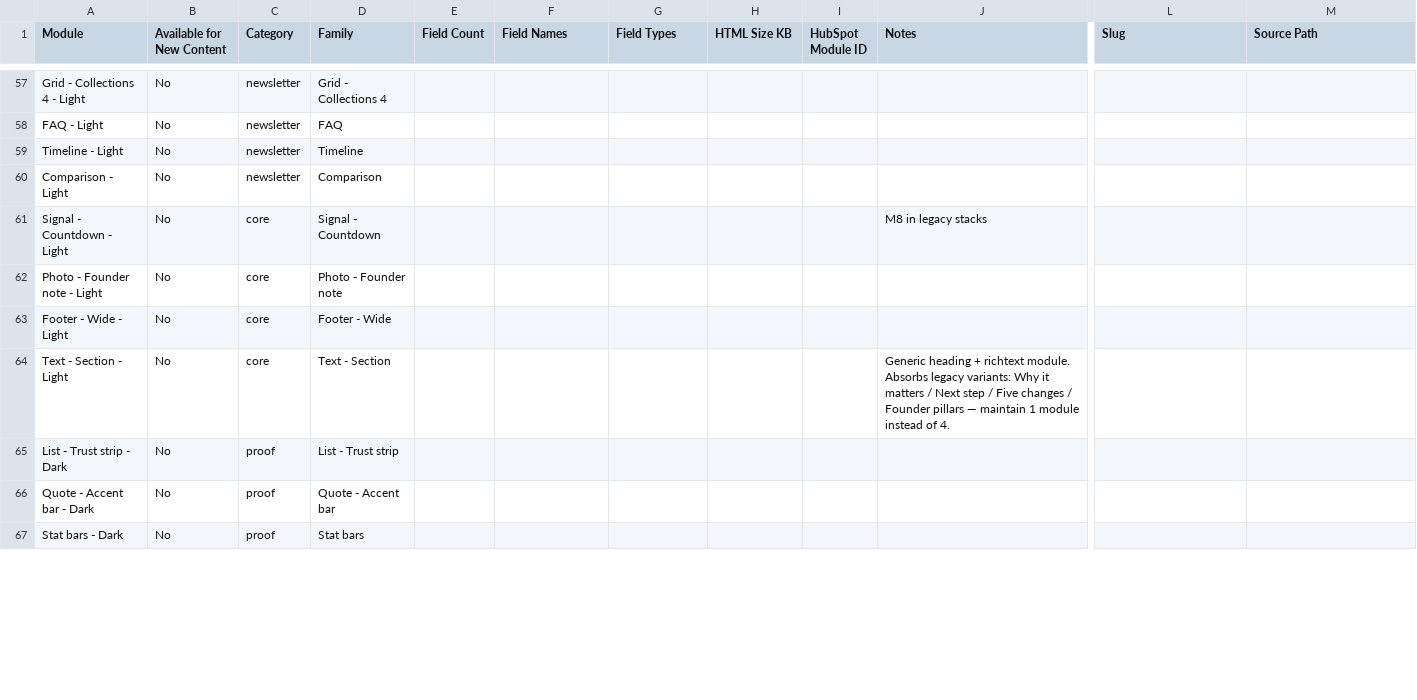
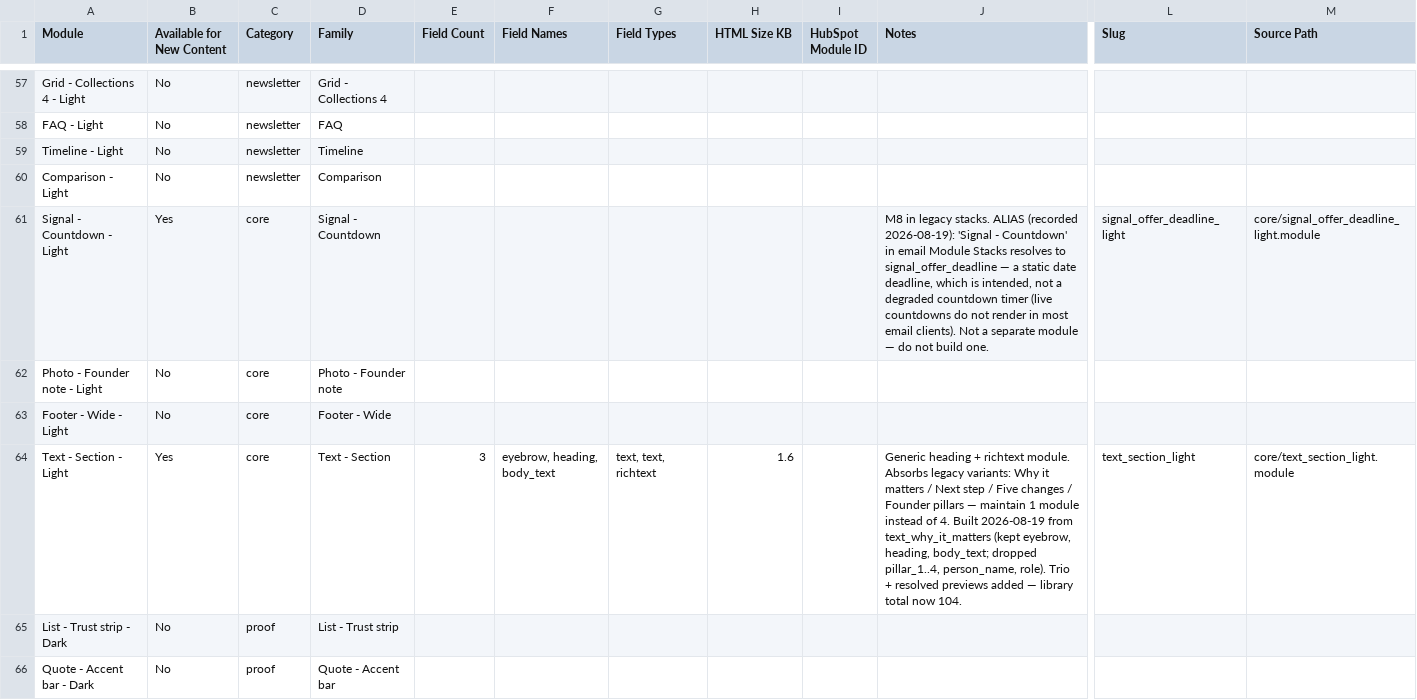
Before and after one commit to vincent-laroche/marketing-os, a CSV file: Email Reference File/modules_master 6f5f4e0d84e0831488518197111790b8_all.csv, drawn as a sheet; only a part is shown, gaps mark what is left out; the shorter side is filled out with more unchanged rows; the diff covers the shown part only; the diff names each change by its address in the sheet, - before the commit and + after, or states it on an @@ line.

Commit message:
feat(phase-1): close the module gap - text_section trios + previews (104), aliases recorded, PP-7b completed
- text_section_light/dark trios built from text_why_it_matters (kept eyebrow,
  heading, body_text; dropped pillar_1..4, person_name, role) + resolved previews
- modules_master: 'Review stars' -> signal_review_stars and
  'Signal - Countdown' -> signal_offer_deadline recorded as aliases (slugs, paths, notes)
- PP-7b: stack normalised ((Header) -> (Header - Centered logo),
  [M10 Support strip] -> [List - Support strip]); Preview Text + CTA filled from
  verbatim body copy
- tools/build53/module_map.py: mapping gate - 433/433 instances resolve, gate GREEN

```diff
--- a/Email Reference File/modules_master 6f5f4e0d84e0831488518197111790b8_all.csv
+++ b/Email Reference File/modules_master 6f5f4e0d84e0831488518197111790b8_all.csv
-B61 (Available for New Content): No
+B61 (Available for New Content): Yes
-J61 (Notes): …in legacy stacks
+J61 (Notes): …in legacy stacks. ALIAS (recorded 2026-08-19): 'Signal - Countdown' in email Module Stacks resolves to signal_offer_deadline — a static date deadline, which is intended, not a degraded countdown timer (live countdowns do not render in most email clients). Not a separate module — do not build one.
-L61 (Slug): (empty)
+L61 (Slug): signal_offer_deadline_light
-M61 (Source Path): (empty)
+M61 (Source Path): core/signal_offer_deadline_light.module
-B64 (Available for New Content): No
+B64 (Available for New Content): Yes
-E64 (Field Count): (empty)
+E64 (Field Count): 3
-F64 (Field Names): (empty)
+F64 (Field Names): eyebrow, heading, body_text
-G64 (Field Types): (empty)
+G64 (Field Types): text, text, richtext
-H64 (HTML Size KB): (empty)
+H64 (HTML Size KB): 1.6
-J64 (Notes): …of 4.
+J64 (Notes): …of 4. Built 2026-08-19 from text_why_it_matters (kept eyebrow, heading, body_text; dropped pillar_1..4, person_name, role). Trio + resolved previews added — library total now 104.
-L64 (Slug): (empty)
+L64 (Slug): text_section_light
-M64 (Source Path): (empty)
+M64 (Source Path): core/text_section_light.module
```
Also changed, not shown: 20 edited cells elsewhere in this file, Email Reference File/emails_master 831f4e0d84e0831992d481ae881cfede_all.csv, 10 other files.
